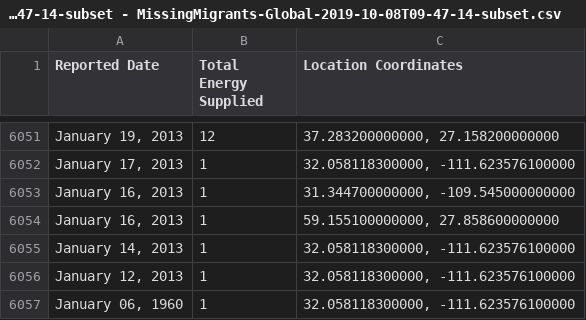
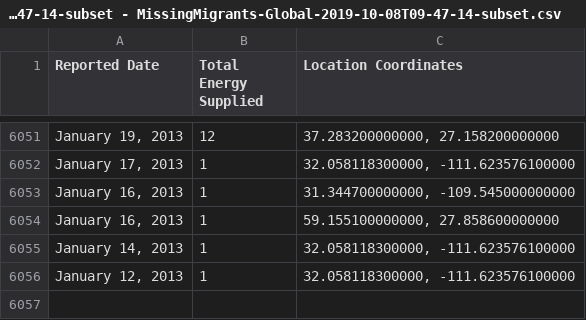
Before and after one commit to SivasubramoniamJS/D3_Project_1, a CSV file: MissingMigrants-Global-2019-10-08T09-47-14-subset - MissingMigrants-Global-2019-10-08T09-47-14-subset.csv, drawn as a sheet; only a part is shown, gaps mark what is left out; the diff names each change by its address in the sheet, - before the commit and + after, or states it on an @@ line.

Commit message:
Update MissingMigrants-Global-2019-10-08T09-47-14-subset - MissingMigrants-Global-2019-10-08T09-47-14-subset.csv

```diff
--- a/MissingMigrants-Global-2019-10-08T09-47-14-subset - MissingMigrants-Global-2019-10-08T09-47-14-subset.csv
+++ b/MissingMigrants-Global-2019-10-08T09-47-14-subset - MissingMigrants-Global-2019-10-08T09-47-14-subset.csv
-row 6057: January 06, 1960 | 1 | 32.058118300000, -111.623576100000
```
